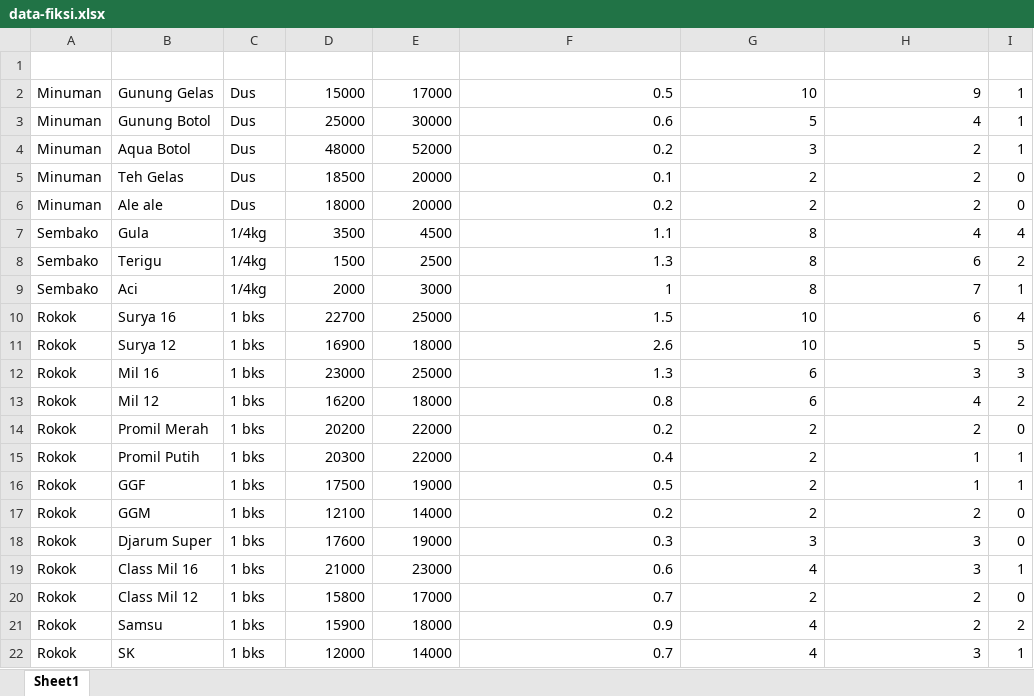
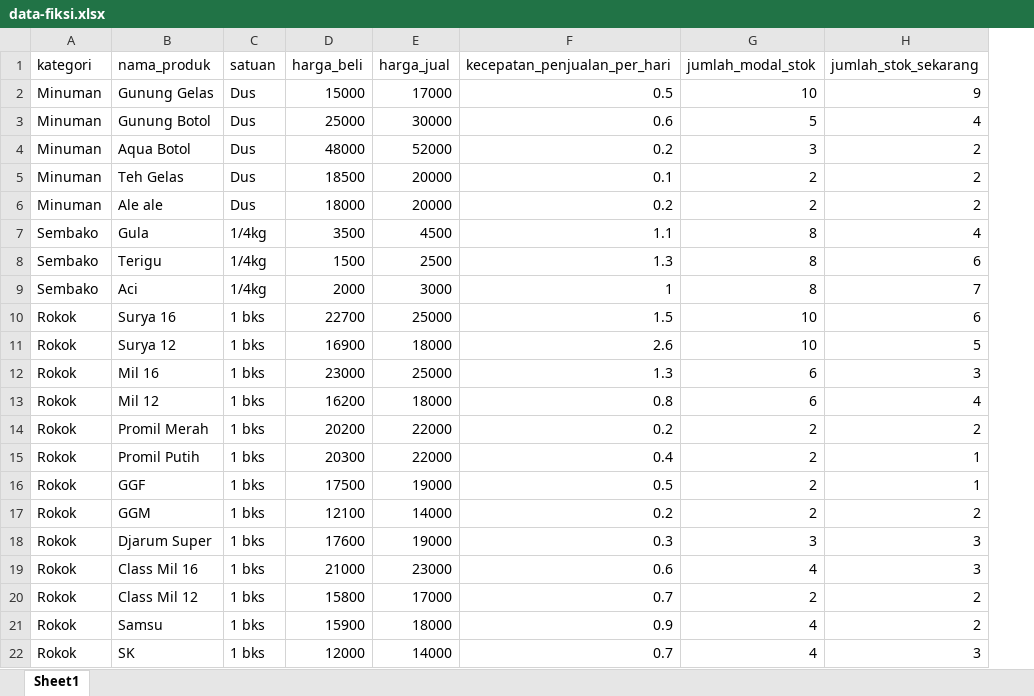
Before and after one commit to langlangps/datasets, an Excel workbook: CSP-Toko-Ajat/data-fiksi.xlsx, sheet Sheet1, drawn as a sheet; values as stored, in another font and other column widths than the file's, no borders; removed rows and columns are numbered as before the commit, all else as after; the diff names each change by its address in the sheet, - before the commit and + after, or states it on an @@ line.

Commit message:
Mengubah data toko ajat

```diff
--- a/CSP-Toko-Ajat/data-fiksi.xlsx (sheet Sheet1)
+++ b/CSP-Toko-Ajat/data-fiksi.xlsx (sheet Sheet1)
-column I, rows 2-22: 1 | 1 | 1 | 0 | 0 | 4 | 2 | 1 | 4 | 5 | 3 | 2 | 0 | 1 | 1 | 0 | 0 | 1 | 0 | 2 | 1
-row 1: (empty)
+row 1: kategori | nama_produk | satuan | harga_beli | harga_jual | kecepatan_penjualan_per_hari | jumlah_modal_stok | jumlah_stok_sekarang
```
